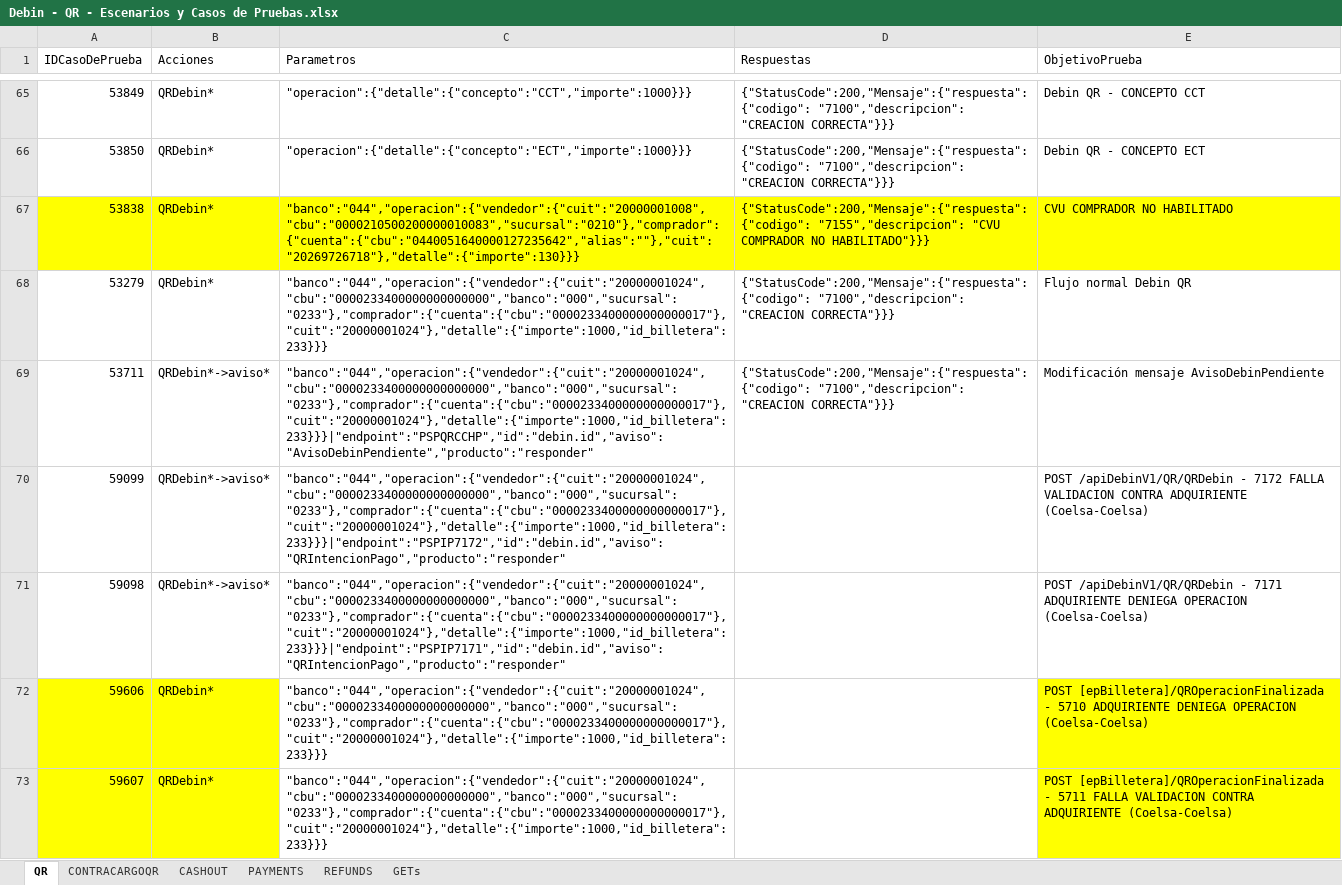
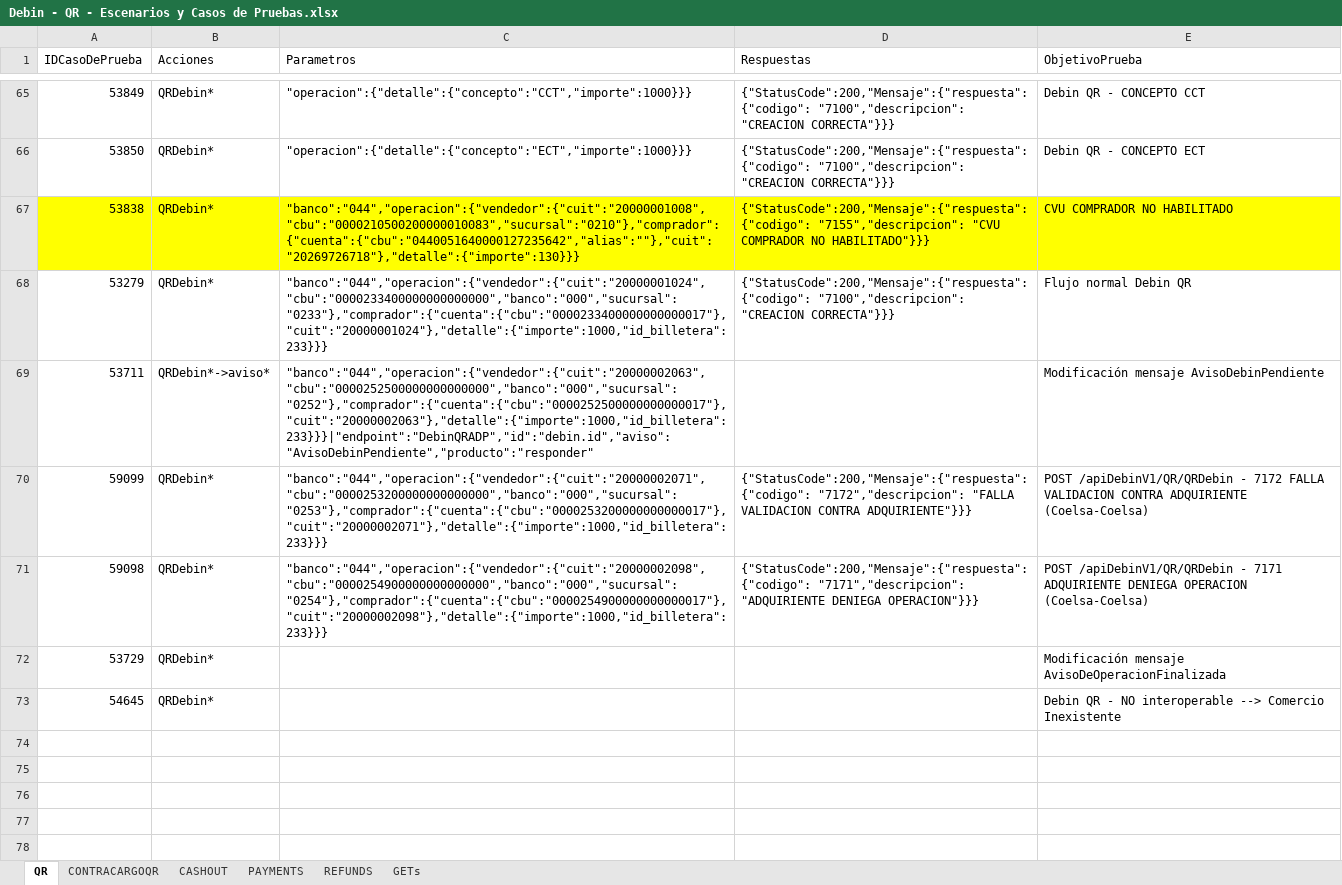
Before and after one commit to lucasacostabosch/Inazuma-Debin, an Excel workbook: Ambiente/Debin - QR - Escenarios y Casos de Pruebas.xlsx, sheet QR, drawn as a sheet; only a part is shown, gaps mark what is left out; values as stored, in another font and other column widths than the file's, no borders; conditional formats not drawn; removed rows and columns are numbered as before the commit, all else as after; the diff names each change by its address in the sheet, - before the commit and + after, or states it on an @@ line.

```diff
--- a/Ambiente/Debin - QR - Escenarios y Casos de Pruebas.xlsx (sheet QR)
+++ b/Ambiente/Debin - QR - Escenarios y Casos de Pruebas.xlsx (sheet QR)
-C69 (Parametros): "banco":"044","operacion":{"vendedor":{"cuit":"20000001024","cbu":"0000233400000000000000","banco":"000","sucursal":"0233"},"comprador":{"cuenta":{"cbu":"0000233400000000000017"},"cuit":"20000001024"},"detalle":{"importe":1000,"id_billetera":233}}}|"endpoint":"PSPQRCCHP","id":"debin.id","aviso":"AvisoDebinPendiente","producto":"responder"
+C69 (Parametros): "banco":"044","operacion":{"vendedor":{"cuit":"20000002063","cbu":"0000252500000000000000","banco":"000","sucursal":"0252"},"comprador":{"cuenta":{"cbu":"0000252500000000000017"},"cuit":"20000002063"},"detalle":{"importe":1000,"id_billetera":233}}}|"endpoint":"DebinQRADP","id":"debin.id","aviso":"AvisoDebinPendiente","producto":"responder"
-D69 (Respuestas): {"StatusCode":200,"Mensaje":{"respuesta": {"codigo": "7100","descripcion": "CREACION CORRECTA"}}}
+D69 (Respuestas): (empty)
-B70:B71 (Acciones): QRDebin*->aviso*
+B70:B71 (Acciones): QRDebin*
-C70 (Parametros): "banco":"044","operacion":{"vendedor":{"cuit":"20000001024","cbu":"0000233400000000000000","banco":"000","sucursal":"0233"},"comprador":{"cuenta":{"cbu":"0000233400000000000017"},"cuit":"20000001024"},"detalle":{"importe":1000,"id_billetera":233}}}|"endpoint":"PSPIP7172","id":"debin.id","aviso":"QRIntencionPago","producto":"responder"
+C70 (Parametros): "banco":"044","operacion":{"vendedor":{"cuit":"20000002071","cbu":"0000253200000000000000","banco":"000","sucursal":"0253"},"comprador":{"cuenta":{"cbu":"0000253200000000000017"},"cuit":"20000002071"},"detalle":{"importe":1000,"id_billetera":233}}}
-D70 (Respuestas): (empty)
+D70 (Respuestas): {"StatusCode":200,"Mensaje":{"respuesta": {"codigo": "7172","descripcion": "FALLA VALIDACION CONTRA ADQUIRIENTE"}}}
-C71 (Parametros): "banco":"044","operacion":{"vendedor":{"cuit":"20000001024","cbu":"0000233400000000000000","banco":"000","sucursal":"0233"},"comprador":{"cuenta":{"cbu":"0000233400000000000017"},"cuit":"20000001024"},"detalle":{"importe":1000,"id_billetera":233}}}|"endpoint":"PSPIP7171","id":"debin.id","aviso":"QRIntencionPago","producto":"responder"
+C71 (Parametros): "banco":"044","operacion":{"vendedor":{"cuit":"20000002098","cbu":"0000254900000000000000","banco":"000","sucursal":"0254"},"comprador":{"cuenta":{"cbu":"0000254900000000000017"},"cuit":"20000002098"},"detalle":{"importe":1000,"id_billetera":233}}}
-D71 (Respuestas): (empty)
+D71 (Respuestas): {"StatusCode":200,"Mensaje":{"respuesta": {"codigo": "7171","descripcion": "ADQUIRIENTE DENIEGA OPERACION"}}}
-row 72: 59606 | QRDebin* | "banco":"044","operacion":{"vendedor":{"cuit":"20000001024","cbu":"0000233400000000000000","banco":"000","sucursal":"0233"},"comprador":{"cuenta":{"cbu":"0000233400000000000017"},"cuit":"20000001024"},"detalle":{"importe":1000,"id_billetera":233}}} |  | POST [epBilletera]/QROperacionFinalizada - 5710 ADQUIRIENTE DENIEGA OPERACION (Coelsa-Coelsa)
-row 73: 59607 | QRDebin* | "banco":"044","operacion":{"vendedor":{"cuit":"20000001024","cbu":"0000233400000000000000","banco":"000","sucursal":"0233"},"comprador":{"cuenta":{"cbu":"0000233400000000000017"},"cuit":"20000001024"},"detalle":{"importe":1000,"id_billetera":233}}} |  | POST [epBilletera]/QROperacionFinalizada - 5711 FALLA VALIDACION CONTRA ADQUIRIENTE (Coelsa-Coelsa)
+row 72: 53729 | QRDebin* |  |  | Modificación mensaje AvisoDeOperacionFinalizada
+row 73: 54645 | QRDebin* |  |  | Debin QR - NO interoperable --> Comercio Inexistente
```
Also changed, not shown: sheet PAYMENTS, 3 other files.
